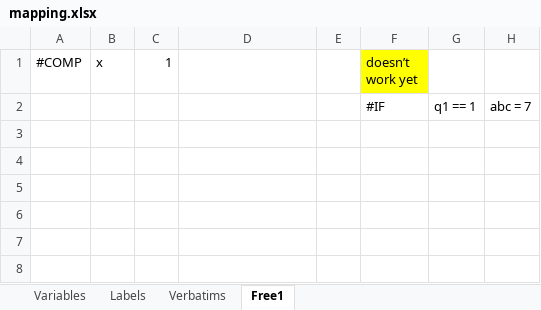
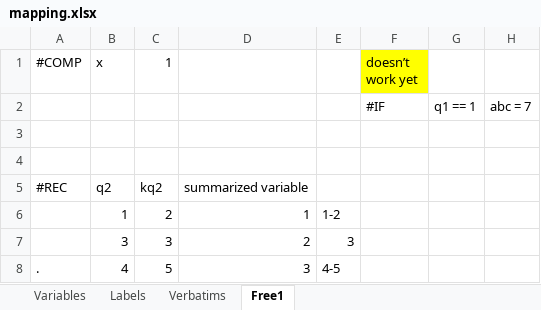
Before and after one commit to urswilke/datadaptor, an Excel workbook: inst/extdata/mapping.xlsx, sheet Free1, drawn as a sheet; values as stored, in another font and other column widths than the file's, no borders; the diff names each change by its address in the sheet, - before the commit and + after, or states it on an @@ line.

Commit message:
add #REC example

```diff
--- a/inst/extdata/mapping.xlsx (sheet Free1)
+++ b/inst/extdata/mapping.xlsx (sheet Free1)
+row 3: (empty)
+row 4: (empty)
+row 5: #REC | q2 | kq2 | summarized variable
+row 6:  | 1 | 2 | 1 | 1-2
+row 7:  | 3 | 3 | 2 | 3
+row 8: . | 4 | 5 | 3 | 4-5
```
